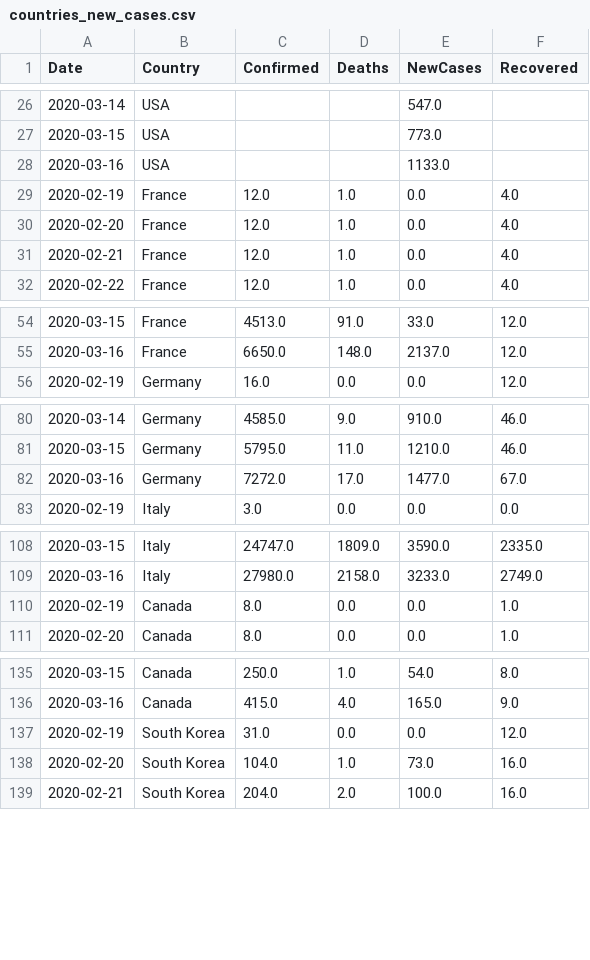
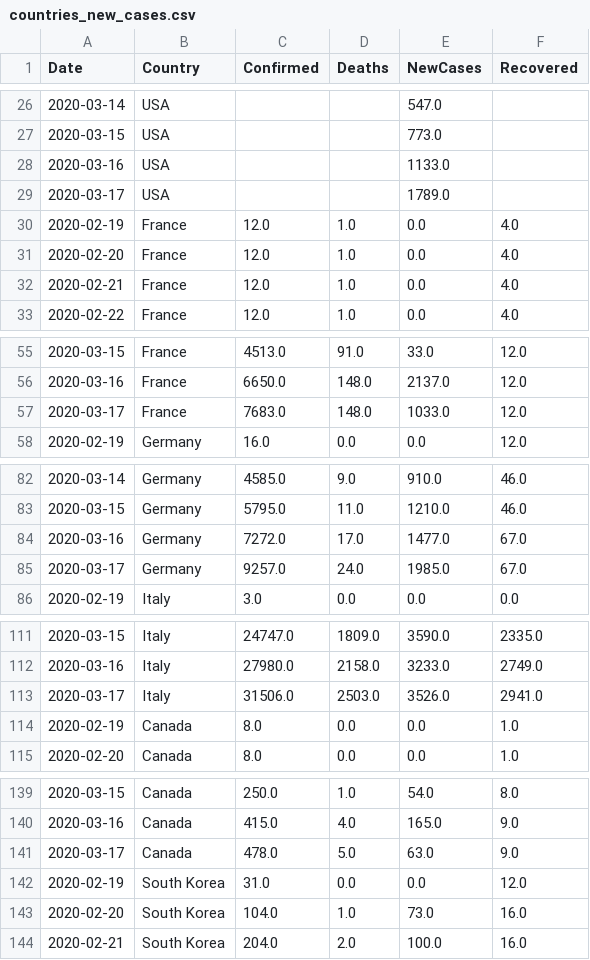
Before and after one commit to vitale232/COVID-19-Plots, a CSV file: output/CSVs/countries_new_cases.csv, drawn as a sheet; only a part is shown, gaps mark what is left out.

```diff
--- a/output/CSVs/countries_new_cases.csv
+++ b/output/CSVs/countries_new_cases.csv
@@ -28,2 +28,3 @@ Date,Country,Confirmed,Deaths,NewCases,Recovered
 2020-03-16,USA,,,1133.0,
+2020-03-17,USA,,,1789.0,
 2020-02-19,France,12.0,1.0,0.0,4.0
@@ -55,2 +56,3 @@ Date,Country,Confirmed,Deaths,NewCases,Recovered
 2020-03-16,France,6650.0,148.0,2137.0,12.0
+2020-03-17,France,7683.0,148.0,1033.0,12.0
 2020-02-19,Germany,16.0,0.0,0.0,12.0
@@ -82,2 +84,3 @@ Date,Country,Confirmed,Deaths,NewCases,Recovered
 2020-03-16,Germany,7272.0,17.0,1477.0,67.0
+2020-03-17,Germany,9257.0,24.0,1985.0,67.0
 2020-02-19,Italy,3.0,0.0,0.0,0.0
@@ -109,2 +112,3 @@ Date,Country,Confirmed,Deaths,NewCases,Recovered
 2020-03-16,Italy,27980.0,2158.0,3233.0,2749.0
+2020-03-17,Italy,31506.0,2503.0,3526.0,2941.0
 2020-02-19,Canada,8.0,0.0,0.0,1.0
@@ -136,2 +140,3 @@ Date,Country,Confirmed,Deaths,NewCases,Recovered
 2020-03-16,Canada,415.0,4.0,165.0,9.0
+2020-03-17,Canada,478.0,5.0,63.0,9.0
 2020-02-19,South Korea,31.0,0.0,0.0,12.0
```
Also changed, not shown: output/CSVs/states_new_cases.csv, output/CSVs/usa.csv, 15 other files.
